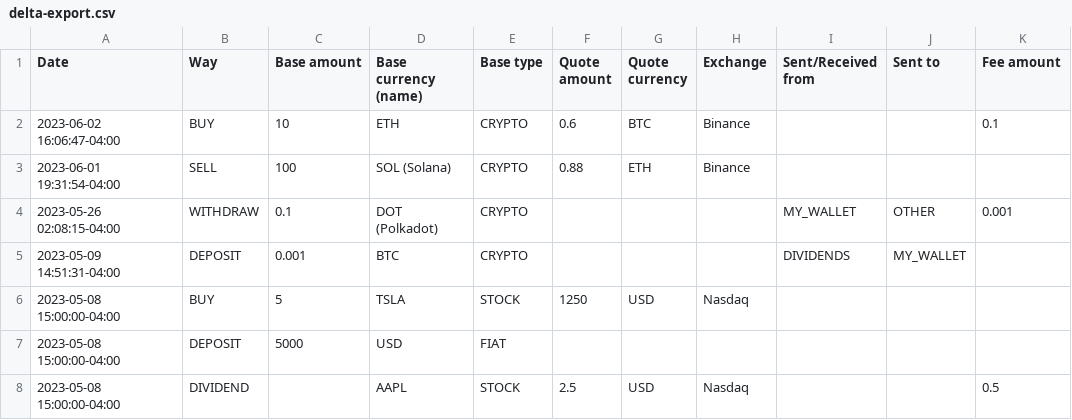
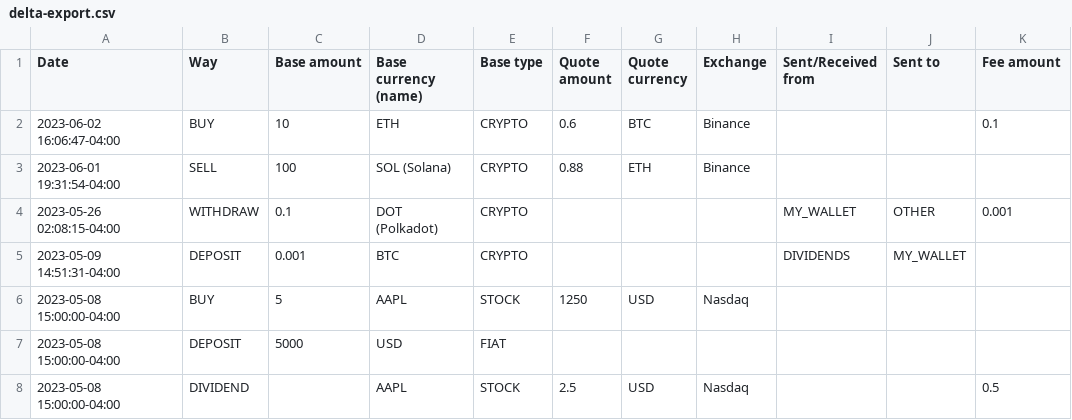
Before and after one commit to cocodmdr/Export-To-Ghostfolio, a CSV file: samples/delta-export.csv, drawn as a sheet; only a part is shown; the diff names each change by its address in the sheet, - before the commit and + after, or states it on an @@ line.

```diff
--- a/samples/delta-export.csv
+++ b/samples/delta-export.csv
-D6 (Base currency (name)): TSLA
+D6 (Base currency (name)): AAPL
```
Also changed, not shown: 1 other file.
